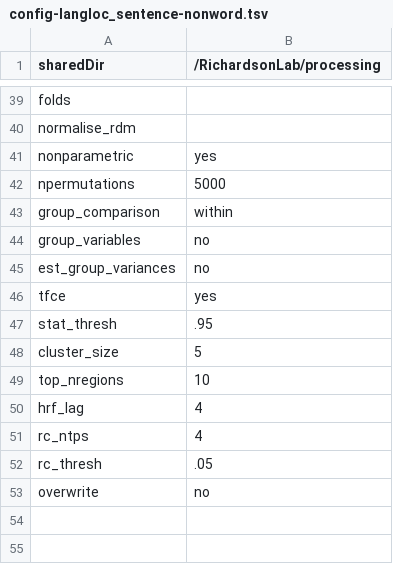
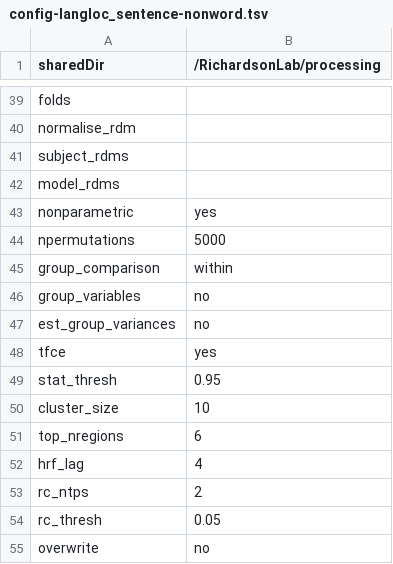
Before and after one commit to hrichardsonlab/fmri-analysis, a TSV file: files/config_files/config-langloc_sentence-nonword.tsv, drawn as a sheet; only a part is shown, gaps mark what is left out.

Commit message:
add updated  config file examples

```diff
--- a/files/config_files/config-langloc_sentence-nonword.tsv
+++ b/files/config_files/config-langloc_sentence-nonword.tsv
@@ -40,2 +40,4 @@ folds
 normalise_rdm	
+subject_rdms	
+model_rdms	
 nonparametric	yes
@@ -46,8 +48,8 @@ est_group_variances	no
 tfce	yes
-stat_thresh	.95
-cluster_size	5
-top_nregions	10
+stat_thresh	0.95
+cluster_size	10
+top_nregions	6
 hrf_lag	4
-rc_ntps	4
-rc_thresh	.05
+rc_ntps	2
+rc_thresh	0.05
 overwrite	no
```
Also changed, not shown: files/config_files/config-mnm_mental-physical.tsv, files/config_files/config-mnm_mental-social.tsv, 2 other files.
